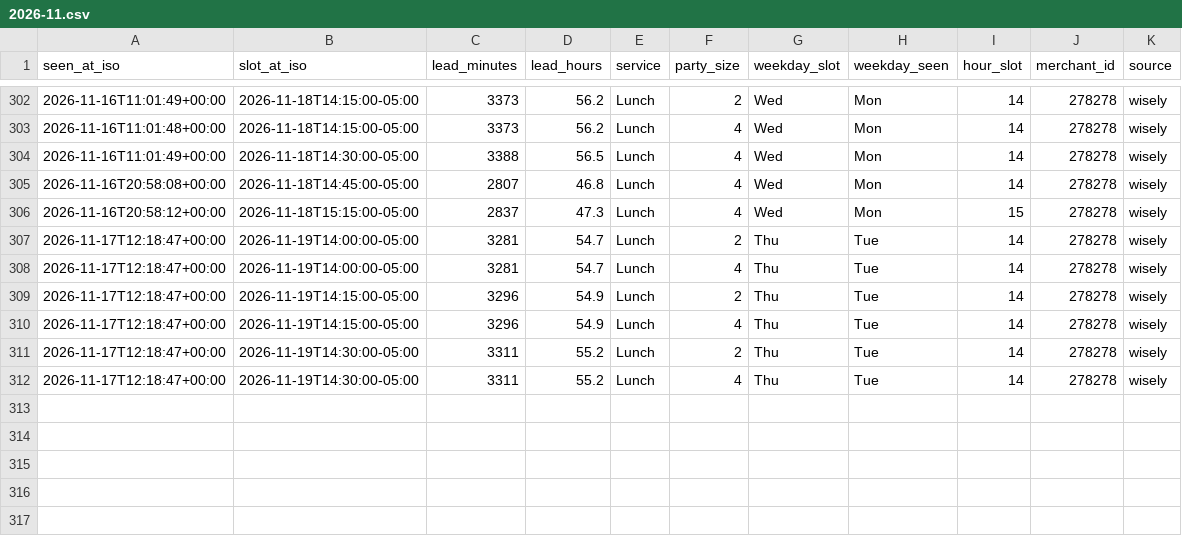
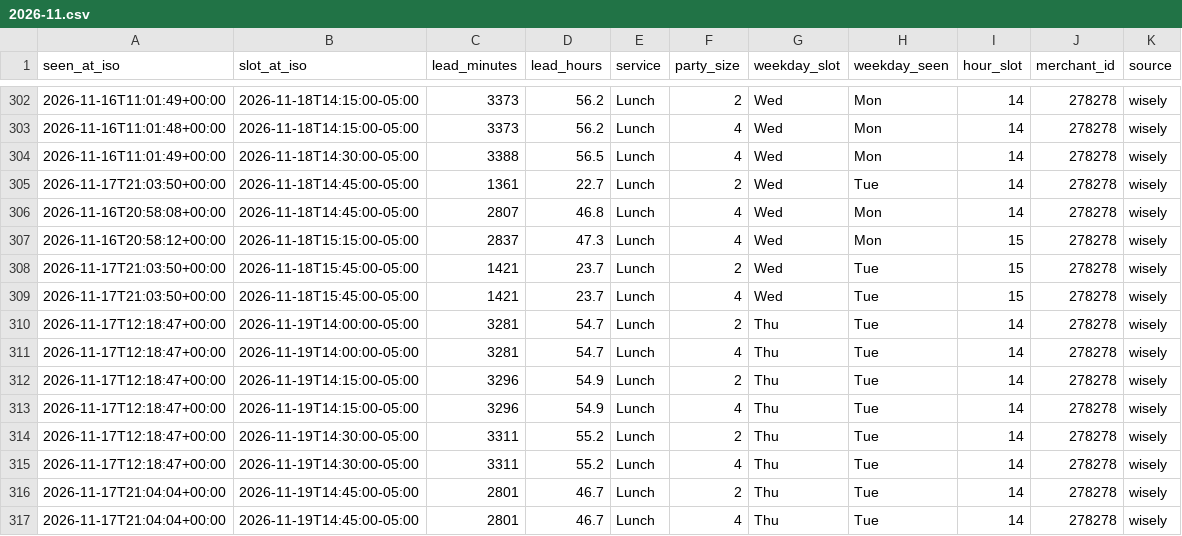
Before and after one commit to jacobschulman/stonewatch, a CSV file: data/availability/2026-11.csv, drawn as a sheet; only a part is shown, gaps mark what is left out.

```diff
--- a/data/availability/2026-11.csv
+++ b/data/availability/2026-11.csv
@@ -304,4 +304,7 @@ seen_at_iso,slot_at_iso,lead_minutes,lead_hours,service,party_size,weekday_slot,
 2026-11-16T11:01:49+00:00,2026-11-18T14:30:00-05:00,3388,56.5,Lunch,4,Wed,Mon,14,278278,wisely
+2026-11-17T21:03:50+00:00,2026-11-18T14:45:00-05:00,1361,22.7,Lunch,2,Wed,Tue,14,278278,wisely
 2026-11-16T20:58:08+00:00,2026-11-18T14:45:00-05:00,2807,46.8,Lunch,4,Wed,Mon,14,278278,wisely
 2026-11-16T20:58:12+00:00,2026-11-18T15:15:00-05:00,2837,47.3,Lunch,4,Wed,Mon,15,278278,wisely
+2026-11-17T21:03:50+00:00,2026-11-18T15:45:00-05:00,1421,23.7,Lunch,2,Wed,Tue,15,278278,wisely
+2026-11-17T21:03:50+00:00,2026-11-18T15:45:00-05:00,1421,23.7,Lunch,4,Wed,Tue,15,278278,wisely
 2026-11-17T12:18:47+00:00,2026-11-19T14:00:00-05:00,3281,54.7,Lunch,2,Thu,Tue,14,278278,wisely
@@ -312 +315,3 @@ seen_at_iso,slot_at_iso,lead_minutes,lead_hours,service,party_size,weekday_slot,
 2026-11-17T12:18:47+00:00,2026-11-19T14:30:00-05:00,3311,55.2,Lunch,4,Thu,Tue,14,278278,wisely
+2026-11-17T21:04:04+00:00,2026-11-19T14:45:00-05:00,2801,46.7,Lunch,2,Thu,Tue,14,278278,wisely
+2026-11-17T21:04:04+00:00,2026-11-19T14:45:00-05:00,2801,46.7,Lunch,4,Thu,Tue,14,278278,wisely
```
Also changed, not shown: 2 other files.
